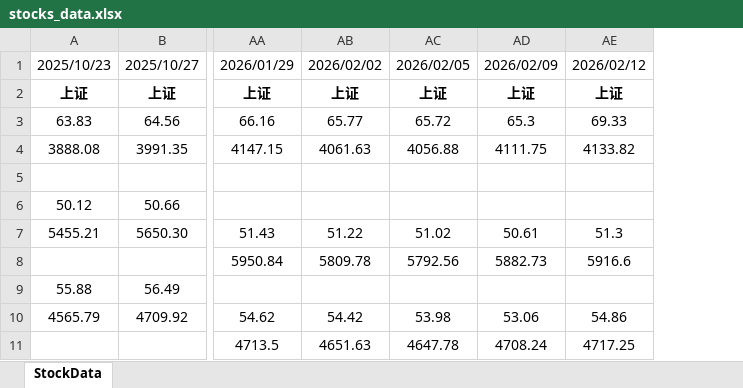
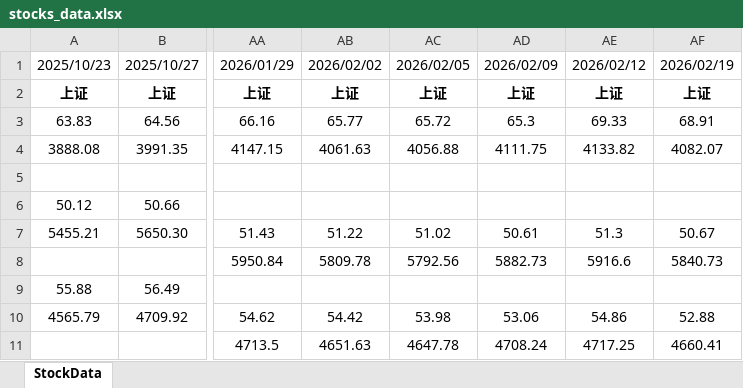
Before and after one commit to 1024nettech/stocks, an Excel workbook: stocks_data.xlsx, sheet StockData, drawn as a sheet; only a part is shown, gaps mark what is left out; values as stored, in another font and other column widths than the file's, no borders; the diff names each change by its address in the sheet, - before the commit and + after, or states it on an @@ line.

```diff
--- a/stocks_data.xlsx (sheet StockData)
+++ b/stocks_data.xlsx (sheet StockData)
+column AF, rows 1-11: 2026/02/19 | 上证 | 68.91 | 4082.07 |  |  | 50.67 | 5840.73 |  | 52.88 | 4660.41
```
